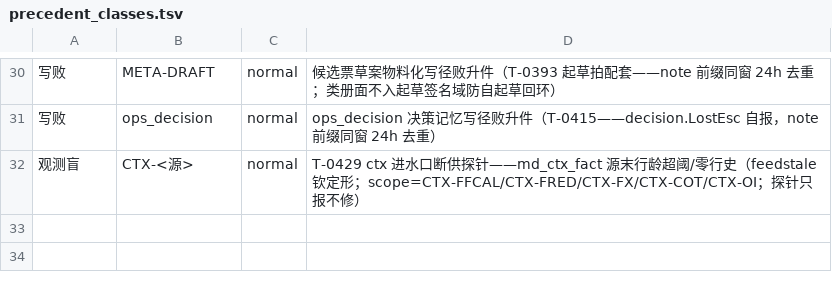
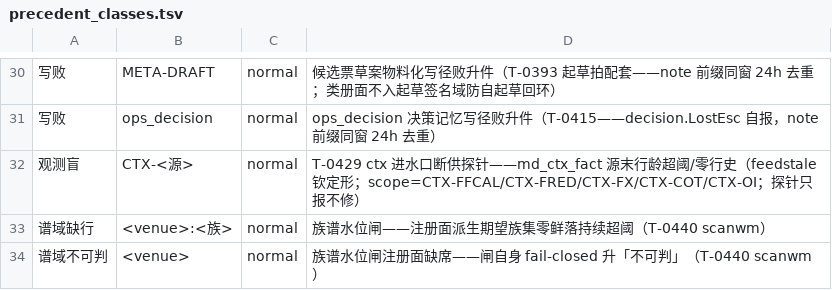
Before and after one commit to myfxlogs/o, a TSV file: scripts/meta/precedent_classes.tsv, drawn as a sheet; only a part is shown, gaps mark what is left out; the diff names each change by its address in the sheet, - before the commit and + after, or states it on an @@ line.

```diff
--- a/scripts/meta/precedent_classes.tsv
+++ b/scripts/meta/precedent_classes.tsv
+row 33: 谱域缺行 | <venue>:<族> | normal | 族谱水位闸——注册面派生期望族集零鲜落持续超阈（T-0440 scanwm）
+row 34: 谱域不可判 | <venue> | normal | 族谱水位闸注册面缺席——闸自身 fail-closed 升「不可判」（T-0440 scanwm）
```
Also changed, not shown: 13 other files.
